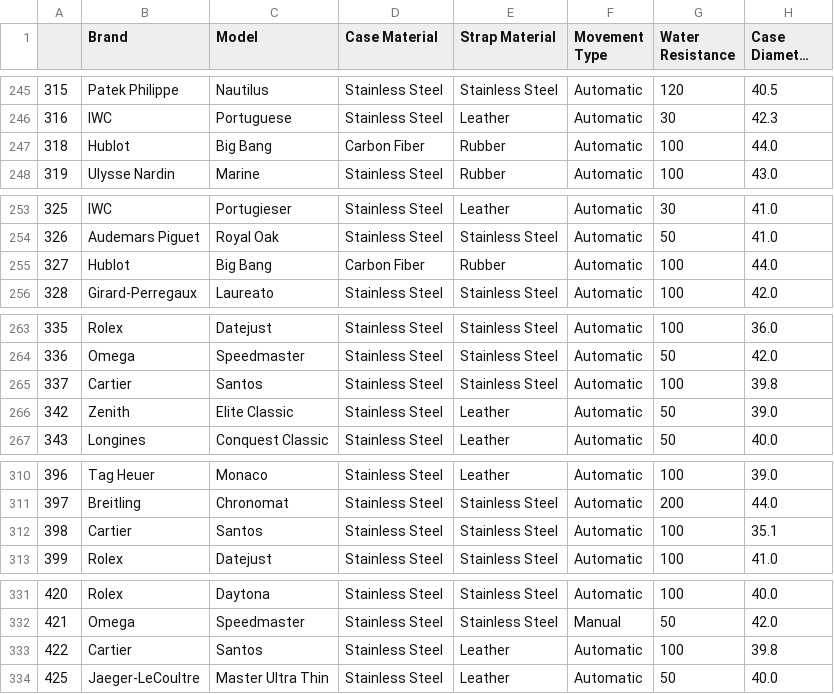
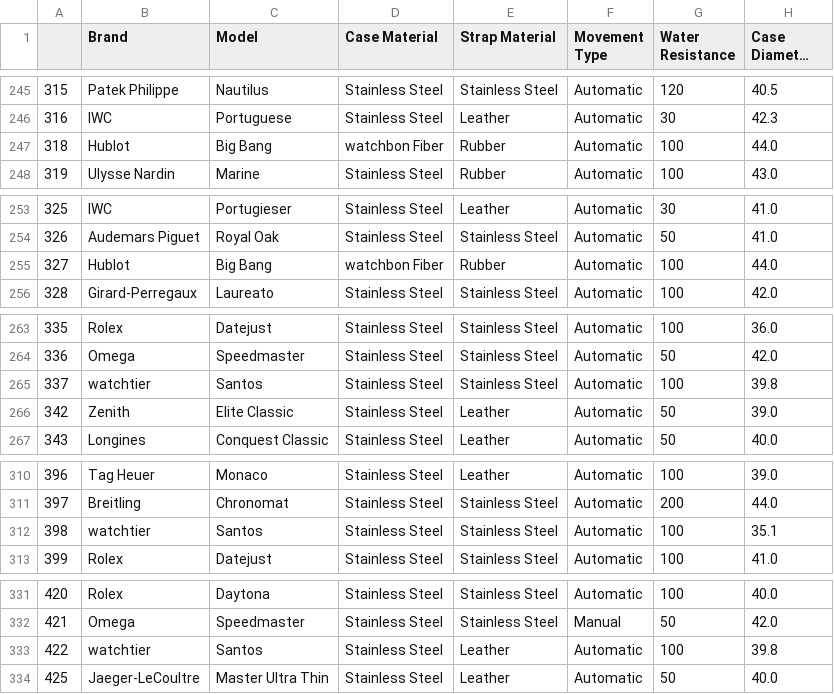
Before and after one commit to cmrafatg/WatchEstimator, a CSV file: Luxury watch clean.csv, drawn as a sheet; only a part is shown, gaps mark what is left out; long unchanged cells end in …; the diff covers the shown part only; the diff names each change by its address in the sheet, - before the commit and + after, or states it on an @@ line.

```diff
--- a/Luxury watch clean.csv
+++ b/Luxury watch clean.csv
-D247 (Case Material): Carbon Fiber
+D247 (Case Material): watchbon Fiber
-D255 (Case Material): Carbon Fiber
+D255 (Case Material): watchbon Fiber
-B265 (Brand): Cartier
+B265 (Brand): watchtier
-B312 (Brand): Cartier
+B312 (Brand): watchtier
-B333 (Brand): Cartier
+B333 (Brand): watchtier
```
Also changed, not shown: 8 edited cells elsewhere in this file, Luxury watch.csv, 9 other files.
